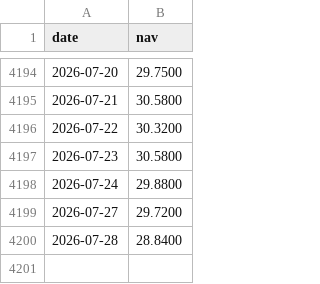
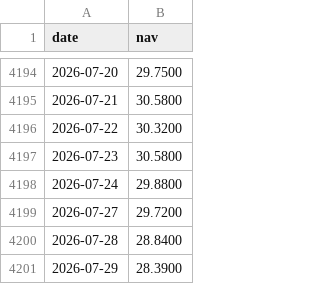
Before and after one commit to overlordtm/skladi, a CSV file: data/nlb-azija-delniski_daily.csv, drawn as a sheet; only a part is shown, gaps mark what is left out.

```diff
--- a/data/nlb-azija-delniski_daily.csv
+++ b/data/nlb-azija-delniski_daily.csv
@@ -4200 +4200,2 @@ date,nav
 2026-07-28,28.8400
+2026-07-29,28.3900
```
Also changed, not shown: data/nlb-dinamicni-razviti-trgi-delniski_daily.csv, data/nlb-druzbeno-odgovorni-razviti-trgi-delniski_daily.csv, 44 other files.
